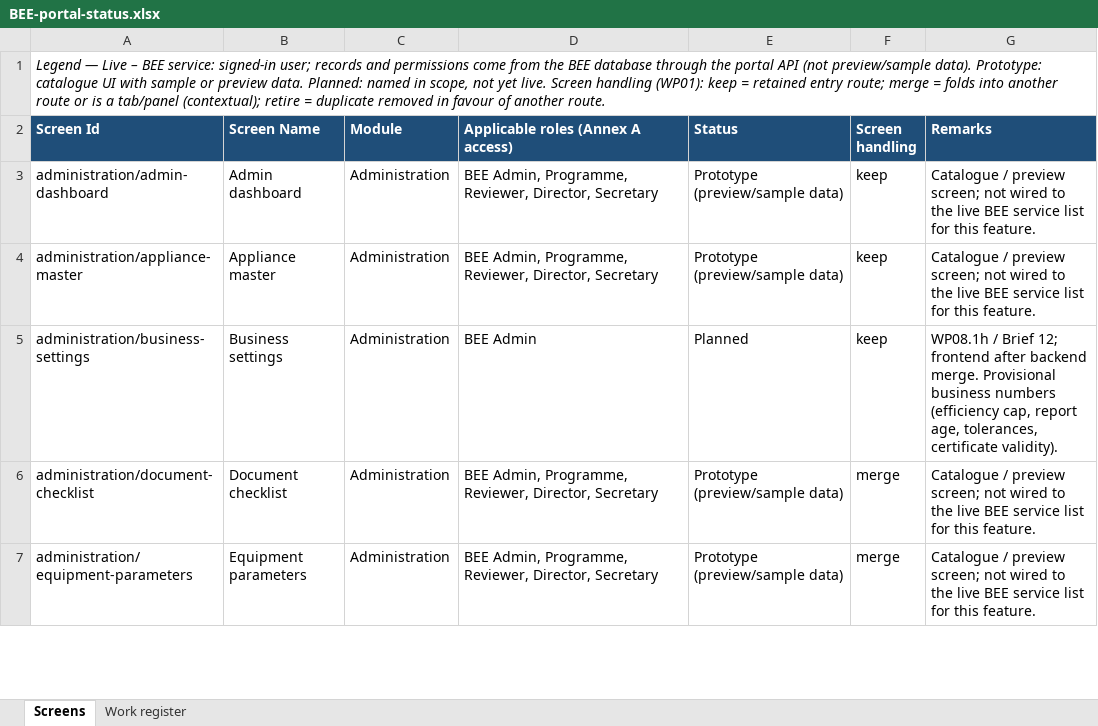
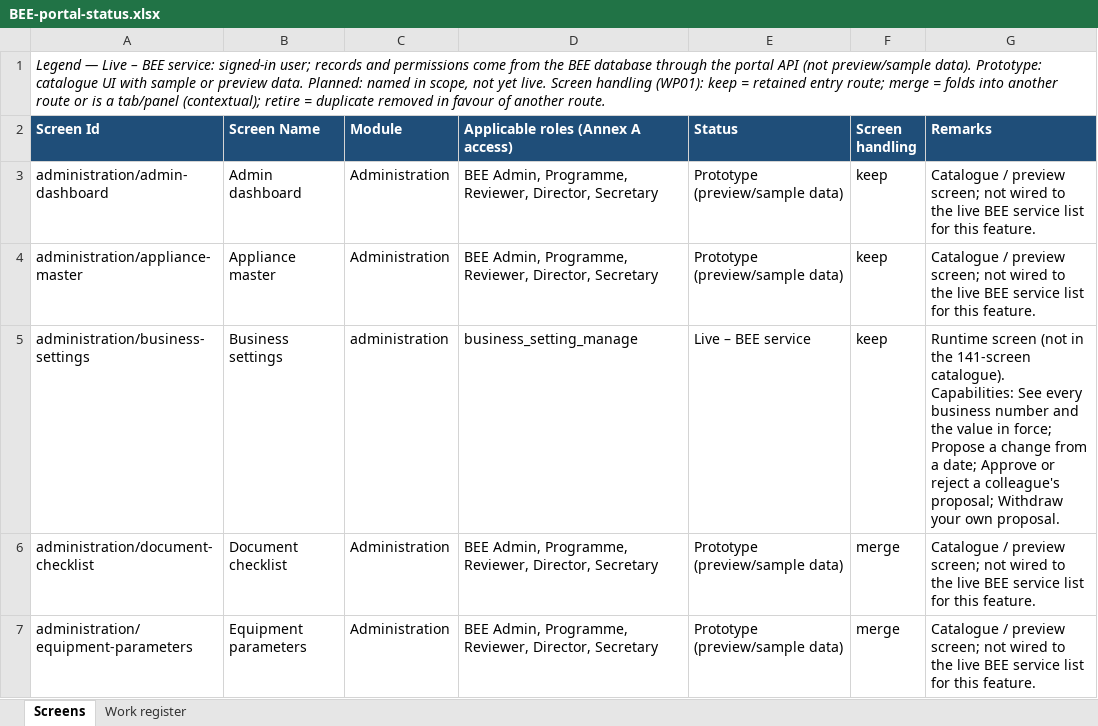
Before and after one commit to khannas43/BEE, an Excel workbook: docs/tracking/BEE-portal-status.xlsx, sheet Screens, drawn as a sheet; only a part is shown; values as stored, in another font and other column widths than the file's, no borders; the diff names each change by its address in the sheet, - before the commit and + after, or states it on an @@ line.

```diff
--- a/docs/tracking/BEE-portal-status.xlsx (sheet Screens)
+++ b/docs/tracking/BEE-portal-status.xlsx (sheet Screens)
-C5 (Module): Administration
+C5 (Module): administration
-D5: BEE Admin
+D5: business_setting_manage
-E5 (Status): Planned
+E5 (Status): Live – BEE service
-G5 (Remarks): WP08.1h / Brief 12; frontend after backend merge. Provisional business numbers (efficiency cap, report age, tolerances, certificate validity).
+G5 (Remarks): Runtime screen (not in the 141-screen catalogue). Capabilities: See every business number and the value in force; Propose a change from a date; Approve or reject a colleague's proposal; Withdraw your own proposal.
```
Also changed, not shown: sheet Work register, 1 other file.
